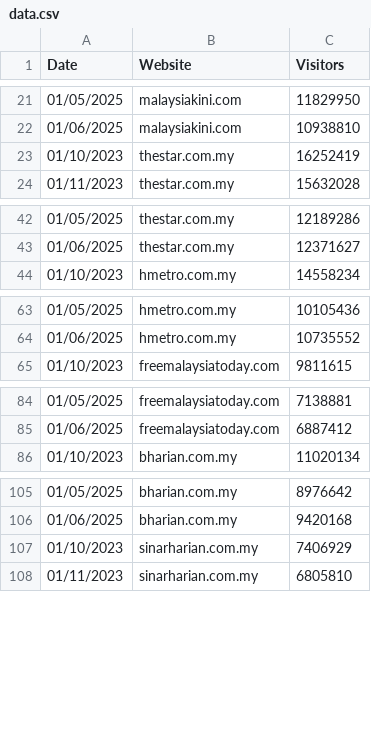
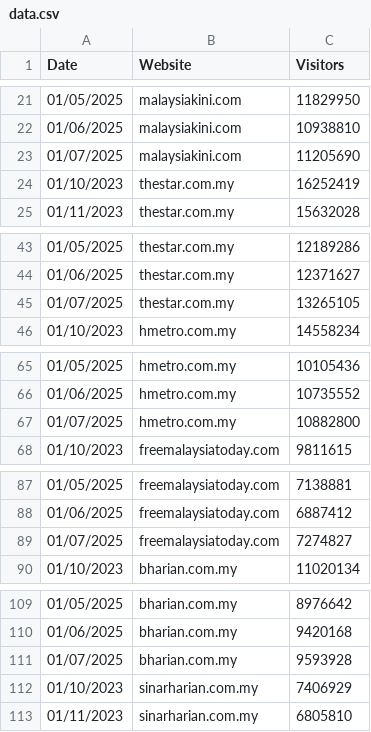
Before and after one commit to ong-andrew/ong-andrew.github.io, a CSV file: pages/data.csv, drawn as a sheet; only a part is shown, gaps mark what is left out; the diff covers the shown part only.

Commit message:
Update data.csv

```diff
--- a/pages/data.csv
+++ b/pages/data.csv
@@ -22,2 +22,3 @@ Date,Website,Visitors
 01/06/2025,malaysiakini.com,10938810
+01/07/2025,malaysiakini.com,11205690
 01/10/2023,thestar.com.my,16252419
@@ -43,2 +44,3 @@ Date,Website,Visitors
 01/06/2025,thestar.com.my,12371627
+01/07/2025,thestar.com.my,13265105
 01/10/2023,hmetro.com.my,14558234
@@ -64,2 +66,3 @@ Date,Website,Visitors
 01/06/2025,hmetro.com.my,10735552
+01/07/2025,hmetro.com.my,10882800
 01/10/2023,freemalaysiatoday.com,9811615
@@ -85,2 +88,3 @@ Date,Website,Visitors
 01/06/2025,freemalaysiatoday.com,6887412
+01/07/2025,freemalaysiatoday.com,7274827
 01/10/2023,bharian.com.my,11020134
@@ -106,2 +110,3 @@ Date,Website,Visitors
 01/06/2025,bharian.com.my,9420168
+01/07/2025,bharian.com.my,9593928
 01/10/2023,sinarharian.com.my,7406929
```
Also changed, not shown: 16 added rows elsewhere in this file.
